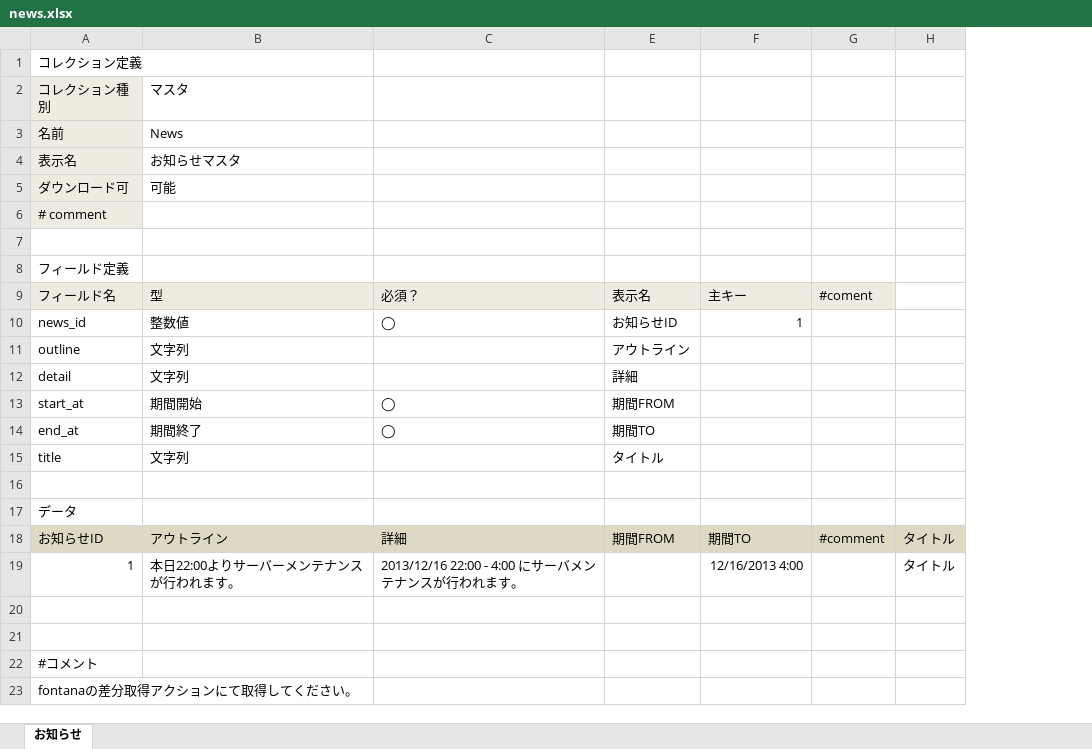
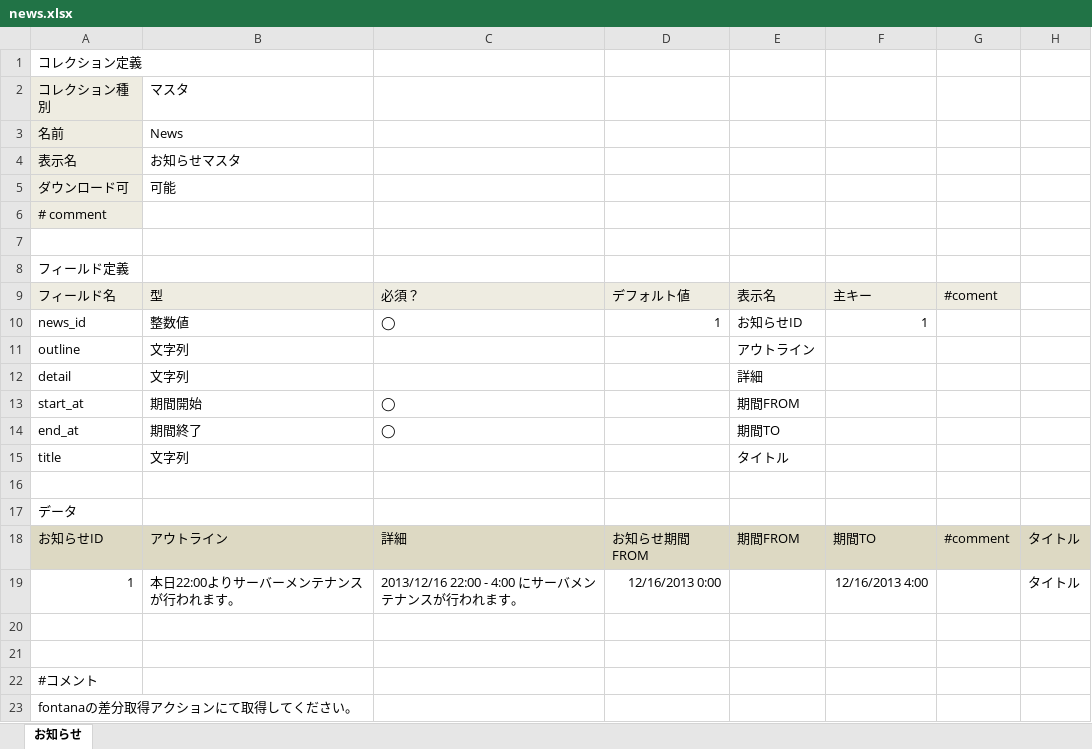
Before and after one commit to groovenauts/fontana_sample, an Excel workbook: app/seeds/news.xlsx, sheet お知らせ, drawn as a sheet; values as stored, in another font and other column widths than the file's, no borders; charts and pictures not drawn; the diff names each change by its address in the sheet, - before the commit and + after, or states it on an @@ line.

Commit message:
[強制DM] [edit field] scinario_18

```diff
--- a/app/seeds/news.xlsx (sheet お知らせ)
+++ b/app/seeds/news.xlsx (sheet お知らせ)
@@ column D unhidden, rows 9-19: デフォルト値 | 1 |  |  |  |  |  |  |  | お知らせ期間FROM | 12/16/2013 0:00 @@
```
